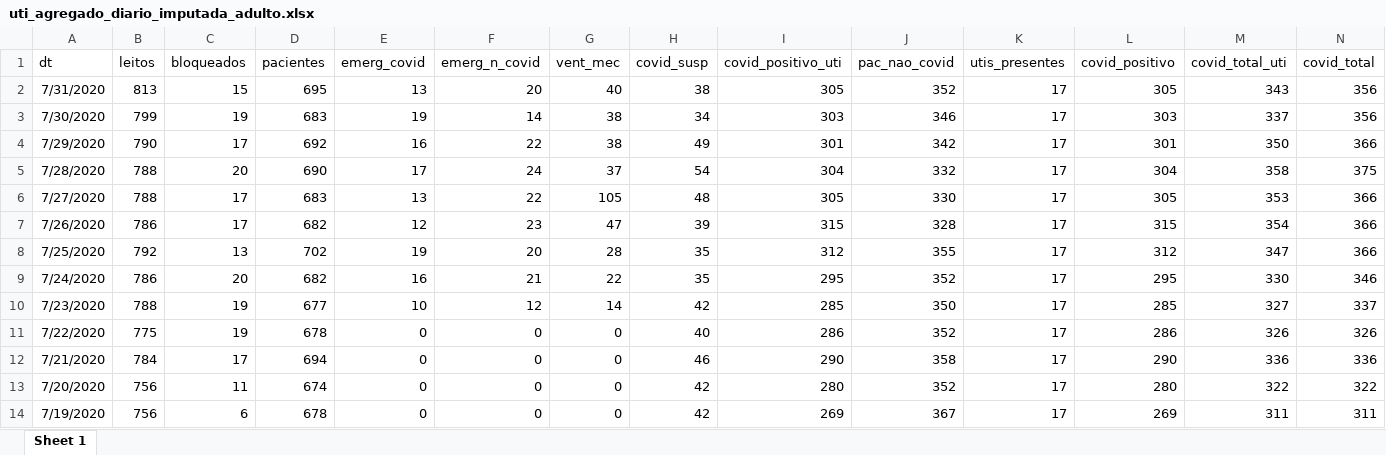
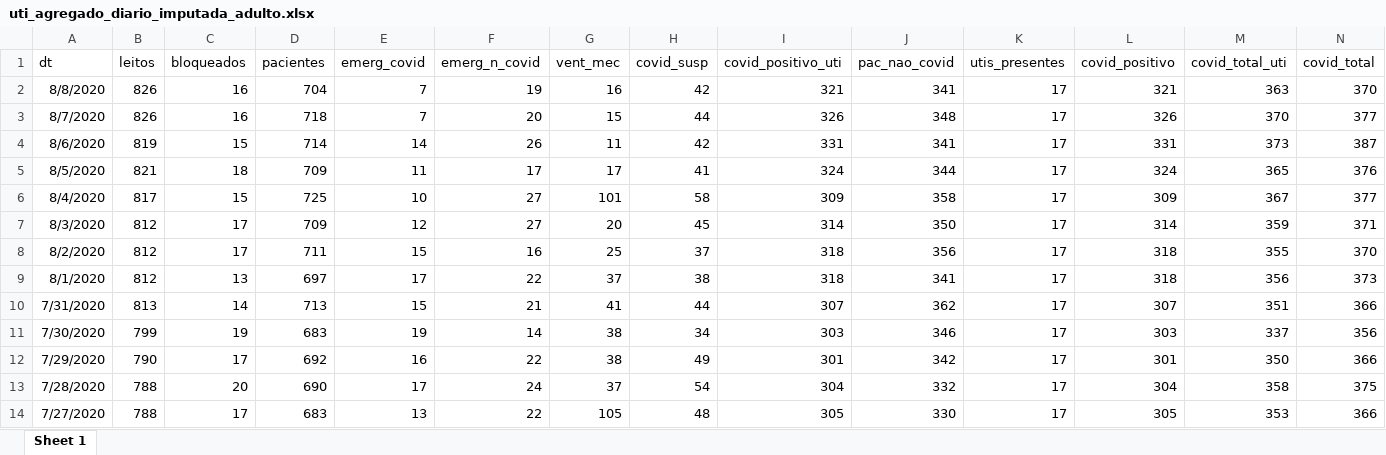
Before and after one commit to msrodrigues/CoronaApp, an Excel workbook: uti_agregado_diario_imputada_adulto.xlsx, sheet Sheet 1, drawn as a sheet; only a part is shown; the shorter side is filled out with more unchanged rows; values as stored, in another font and other column widths than the file's, no borders; addresses are those after the commit; the diff names each change by its address in the sheet, - before the commit and + after, or states it on an @@ line.

```diff
--- a/uti_agregado_diario_imputada_adulto.xlsx (sheet Sheet 1)
+++ b/uti_agregado_diario_imputada_adulto.xlsx (sheet Sheet 1)
+row 2: 8/8/2020 | 826 | 16 | 704 | 7 | 19 | 16 | 42 | 321 | 341 | 17 | 321 | 363 | 370
+row 3: 8/7/2020 | 826 | 16 | 718 | 7 | 20 | 15 | 44 | 326 | 348 | 17 | 326 | 370 | 377
+row 4: 8/6/2020 | 819 | 15 | 714 | 14 | 26 | 11 | 42 | 331 | 341 | 17 | 331 | 373 | 387
+row 5: 8/5/2020 | 821 | 18 | 709 | 11 | 17 | 17 | 41 | 324 | 344 | 17 | 324 | 365 | 376
+row 6: 8/4/2020 | 817 | 15 | 725 | 10 | 27 | 101 | 58 | 309 | 358 | 17 | 309 | 367 | 377
+row 7: 8/3/2020 | 812 | 17 | 709 | 12 | 27 | 20 | 45 | 314 | 350 | 17 | 314 | 359 | 371
+row 8: 8/2/2020 | 812 | 17 | 711 | 15 | 16 | 25 | 37 | 318 | 356 | 17 | 318 | 355 | 370
+row 9: 8/1/2020 | 812 | 13 | 697 | 17 | 22 | 37 | 38 | 318 | 341 | 17 | 318 | 356 | 373
-C10 (bloqueados): 15
+C10 (bloqueados): 14
-D10 (pacientes): 695
+D10 (pacientes): 713
-E10 (emerg_covid): 13
+E10 (emerg_covid): 15
-F10 (emerg_n_covid): 20
+F10 (emerg_n_covid): 21
-G10 (vent_mec): 40
+G10 (vent_mec): 41
-H10 (covid_susp): 38
+H10 (covid_susp): 44
-I10 (covid_positivo_uti): 305
+I10 (covid_positivo_uti): 307
-J10 (pac_nao_covid): 352
+J10 (pac_nao_covid): 362
-L10 (covid_positivo): 305
+L10 (covid_positivo): 307
-M10 (covid_total_uti): 343
+M10 (covid_total_uti): 351
-N10 (covid_total): 356
+N10 (covid_total): 366
```
Also changed, not shown: Corona/uti.xlsx, Corona/uti_agregado_diario_imputada_adulto.xlsx, 4 other files.
